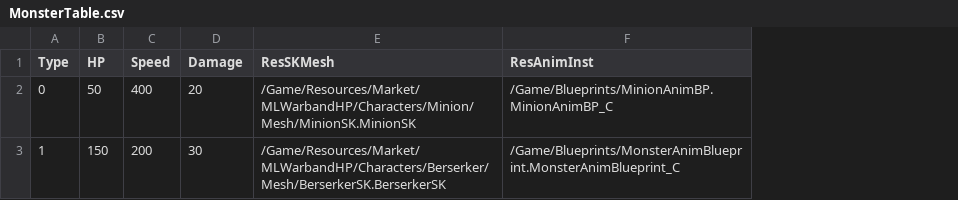
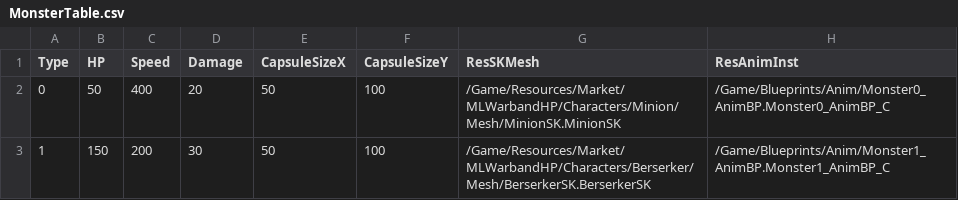
Before and after one commit to ordinarydennis/ProjectB1_ue4, a CSV file: Content/Data/MonsterTable.csv, drawn as a sheet; addresses are those after the commit; the diff names each change by its address in the sheet, - before the commit and + after, or states it on an @@ line.

Commit message:
[Add Monster - Change anim PB Path - Add capsule size Data in MonsterTable.csv - Code improvements - Remove Unnecessary code - Add default value in FB1MonaterTableRow

```diff
--- a/Content/Data/MonsterTable.csv
+++ b/Content/Data/MonsterTable.csv
+column E (CapsuleSizeX), rows 2-3: 50 | 50
+column F (CapsuleSizeY), rows 2-3: 100 | 100
-H2 (ResAnimInst): /Game/Blueprints/MinionAnimBP.MinionAnimBP_C
+H2 (ResAnimInst): /Game/Blueprints/Anim/Monster0_AnimBP.Monster0_AnimBP_C
-H3 (ResAnimInst): /Game/Blueprints/MonsterAnimBlueprint.MonsterAnimBlueprint_C
+H3 (ResAnimInst): /Game/Blueprints/Anim/Monster1_AnimBP.Monster1_AnimBP_C
```
Also changed, not shown: 12 other files.
